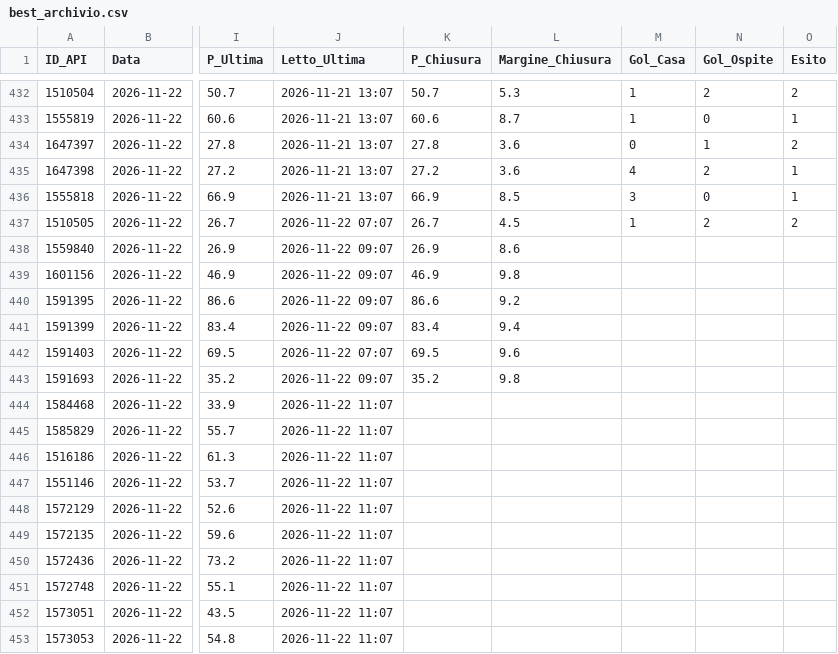
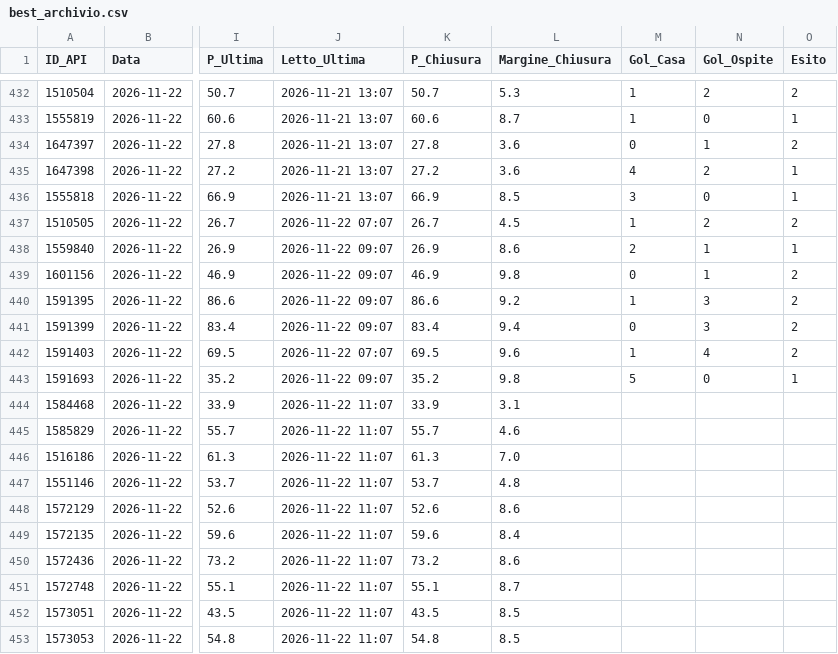
Before and after one commit to Caltiki/pronostici-repo, a CSV file: best_archivio.csv, drawn as a sheet; only a part is shown, gaps mark what is left out; the diff covers the shown part only; the diff names each change by its address in the sheet, - before the commit and + after, or states it on an @@ line.

```diff
--- a/best_archivio.csv
+++ b/best_archivio.csv
-M438 (Gol_Casa): (empty)
+M438 (Gol_Casa): 2
-N438:N439 (Gol_Ospite): (empty)
+N438:N439 (Gol_Ospite): 1
-O438 (Esito): (empty)
+O438 (Esito): 1
-M439 (Gol_Casa): (empty)
+M439 (Gol_Casa): 0
-O439:O442 (Esito): (empty)
+O439:O442 (Esito): 2
-M440 (Gol_Casa): (empty)
+M440 (Gol_Casa): 1
-N440:N441 (Gol_Ospite): (empty)
+N440:N441 (Gol_Ospite): 3
-M441 (Gol_Casa): (empty)
+M441 (Gol_Casa): 0
-M442 (Gol_Casa): (empty)
+M442 (Gol_Casa): 1
-N442 (Gol_Ospite): (empty)
+N442 (Gol_Ospite): 4
-M443 (Gol_Casa): (empty)
+M443 (Gol_Casa): 5
-N443 (Gol_Ospite): (empty)
+N443 (Gol_Ospite): 0
-O443 (Esito): (empty)
+O443 (Esito): 1
-K444 (P_Chiusura): (empty)
+K444 (P_Chiusura): 33.9
-L444 (Margine_Chiusura): (empty)
+L444 (Margine_Chiusura): 3.1
-K445 (P_Chiusura): (empty)
+K445 (P_Chiusura): 55.7
-L445 (Margine_Chiusura): (empty)
+L445 (Margine_Chiusura): 4.6
-K446 (P_Chiusura): (empty)
+K446 (P_Chiusura): 61.3
-L446 (Margine_Chiusura): (empty)
+L446 (Margine_Chiusura): 7.0
-K447 (P_Chiusura): (empty)
+K447 (P_Chiusura): 53.7
-L447 (Margine_Chiusura): (empty)
+L447 (Margine_Chiusura): 4.8
-K448 (P_Chiusura): (empty)
+K448 (P_Chiusura): 52.6
-L448 (Margine_Chiusura): (empty)
+L448 (Margine_Chiusura): 8.6
-K449 (P_Chiusura): (empty)
+K449 (P_Chiusura): 59.6
-L449 (Margine_Chiusura): (empty)
+L449 (Margine_Chiusura): 8.4
-K450 (P_Chiusura): (empty)
+K450 (P_Chiusura): 73.2
-L450 (Margine_Chiusura): (empty)
+L450 (Margine_Chiusura): 8.6
-K451 (P_Chiusura): (empty)
+K451 (P_Chiusura): 55.1
-L451 (Margine_Chiusura): (empty)
+L451 (Margine_Chiusura): 8.7
-K452 (P_Chiusura): (empty)
+K452 (P_Chiusura): 43.5
-L452:L453 (Margine_Chiusura): (empty)
+L452:L453 (Margine_Chiusura): 8.5
-K453 (P_Chiusura): (empty)
+K453 (P_Chiusura): 54.8
```
Also changed, not shown: 124 edited cells elsewhere in this file, altribook_archivio.csv, pinnacle_archivio.csv, 33 other files.
